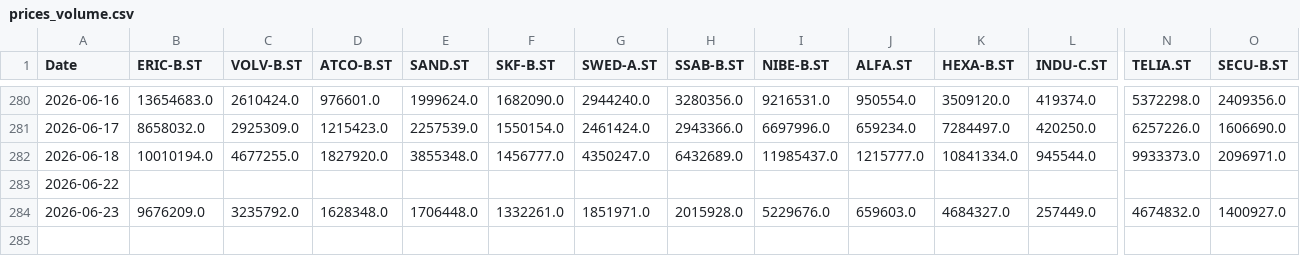
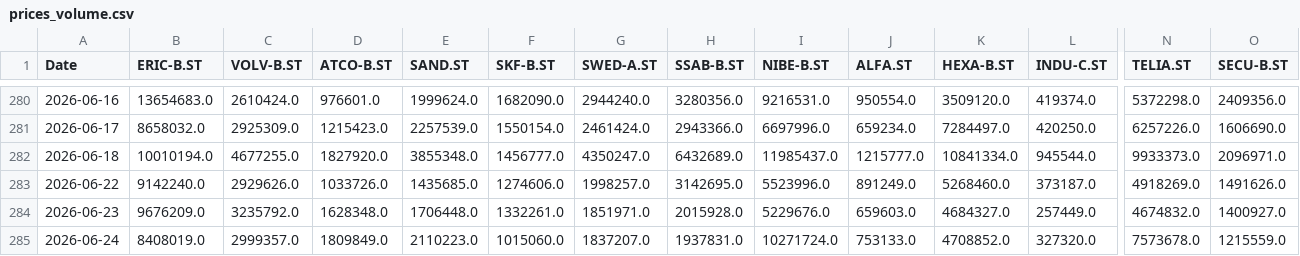
Before and after one commit to jonatanohlen/iron-rebalance, a CSV file: data/prices_volume.csv, drawn as a sheet; only a part is shown, gaps mark what is left out; rows hold the shown columns only; the diff covers the shown part only; the diff names each change by its address in the sheet, - before the commit and + after, or states it on an @@ line.

```diff
--- a/data/prices_volume.csv
+++ b/data/prices_volume.csv
-B283 (ERIC-B.ST): (empty)
+B283 (ERIC-B.ST): 9142240.0
-C283 (VOLV-B.ST): (empty)
+C283 (VOLV-B.ST): 2929626.0
-D283 (ATCO-B.ST): (empty)
+D283 (ATCO-B.ST): 1033726.0
-E283 (SAND.ST): (empty)
+E283 (SAND.ST): 1435685.0
-F283 (SKF-B.ST): (empty)
+F283 (SKF-B.ST): 1274606.0
-G283 (SWED-A.ST): (empty)
+G283 (SWED-A.ST): 1998257.0
-H283 (SSAB-B.ST): (empty)
+H283 (SSAB-B.ST): 3142695.0
-I283 (NIBE-B.ST): (empty)
+I283 (NIBE-B.ST): 5523996.0
-J283 (ALFA.ST): (empty)
+J283 (ALFA.ST): 891249.0
-K283 (HEXA-B.ST): (empty)
+K283 (HEXA-B.ST): 5268460.0
-L283 (INDU-C.ST): (empty)
+L283 (INDU-C.ST): 373187.0
-N283 (TELIA.ST): (empty)
+N283 (TELIA.ST): 4918269.0
-O283 (SECU-B.ST): (empty)
+O283 (SECU-B.ST): 1491626.0
+row 285: 2026-06-24 | 8408019.0 | 2999357.0 | 1809849.0 | 2110223.0 | 1015060.0 | 1837207.0 | 1937831.0 | 10271724.0 | 753133.0 | 4708852.0 | 327320.0 | 7573678.0 | 1215559.0
```
Also changed, not shown: 13 edited cells elsewhere in this file, data/prices_close.csv, 1 other file.
